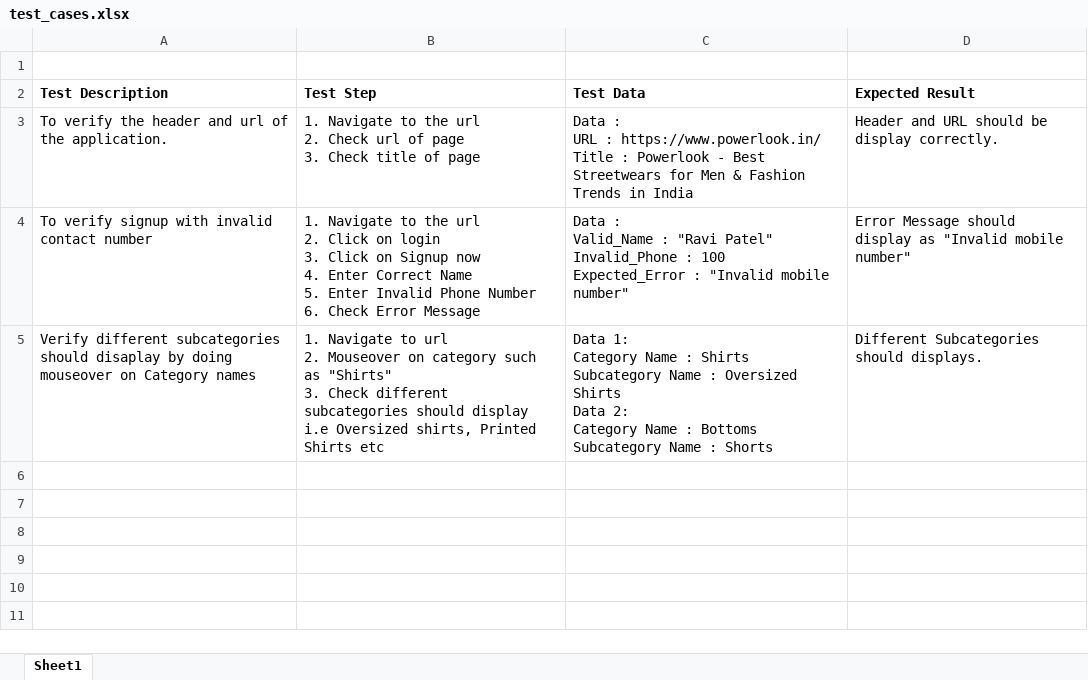
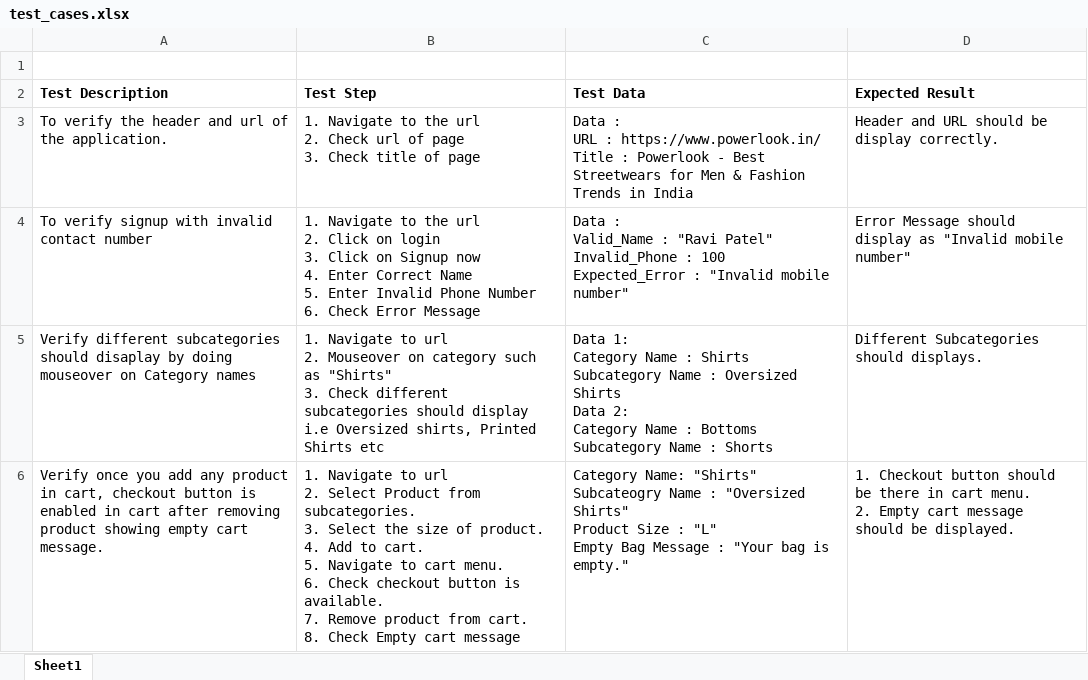
Before and after one commit to RaviPatel1108/powerlook_hybridproject, an Excel workbook: test_data/test_cases.xlsx, sheet Sheet1, drawn as a sheet; values as stored, in another font and other column widths than the file's, no borders; ↵ is a line break in a cell; the diff names each change by its address in the sheet, - before the commit and + after, or states it on an @@ line.

Commit message:
added 4th test

```diff
--- a/test_data/test_cases.xlsx (sheet Sheet1)
+++ b/test_data/test_cases.xlsx (sheet Sheet1)
+row 6: Verify once you add any product in cart, checkout button is enabled in cart after removing product showing empty cart message. | 1. Navigate to url ↵ 2. Select Product from subcategories. ↵ 3. Select the size of product. ↵ 4. Add to cart. ↵ 5. Navigate to cart menu. ↵ 6. Check checkout button is available. ↵ 7. Remove product from cart. ↵ 8. Check Empty cart message | Category Name: "Shirts" ↵ Subcateogry Name : "Oversized Shirts" ↵ Product Size : "L" ↵ Empty Bag Message : "Your bag is empty." | 1. Checkout button should be there in cart menu. ↵ 2. Empty cart message should be displayed.
```
Also changed, not shown: 4 other files.
